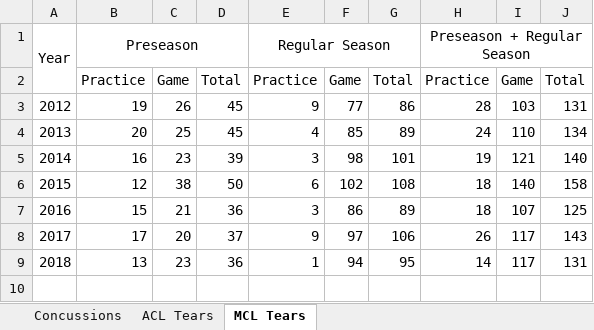
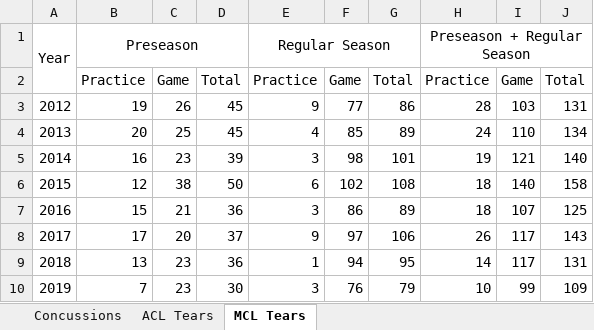
Before and after one commit to asongtoruin/data_analysis, an Excel workbook: nfl/injury data/InjuryData.xlsx, sheet MCL Tears, drawn as a sheet; values as stored, in another font and other column widths than the file's, no borders; the diff names each change by its address in the sheet, - before the commit and + after, or states it on an @@ line.

```diff
--- a/nfl/injury data/InjuryData.xlsx (sheet MCL Tears)
+++ b/nfl/injury data/InjuryData.xlsx (sheet MCL Tears)
+row 10: 2019 | 7 | 23 | 30 | 3 | 76 | 79 | 10 | 99 | 109
```
Also changed, not shown: sheet ACL Tears, sheet Concussions, 3 other files.
